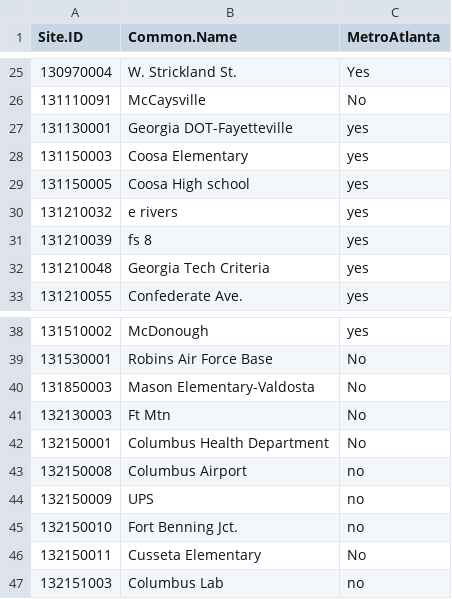
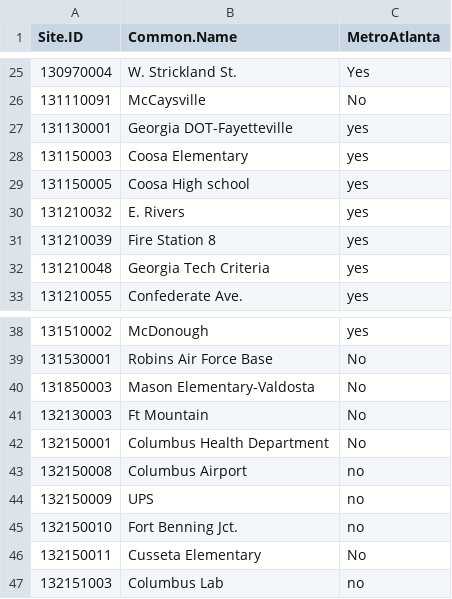
Before and after one commit to JamesZDonline/Georgia-Air-Quality, a CSV file: Sites2.csv, drawn as a sheet; only a part is shown, gaps mark what is left out.

```diff
--- a/Sites2.csv
+++ b/Sites2.csv
@@ -29,4 +29,4 @@ Site.ID,Common.Name,MetroAtlanta
 131150005,Coosa High school ,yes
-131210032,e rivers,yes
-131210039,fs 8,yes
+131210032,E. Rivers,yes
+131210039,Fire Station 8,yes
 131210048,Georgia Tech Criteria,yes
@@ -40,3 +40,3 @@ Site.ID,Common.Name,MetroAtlanta
 131850003,Mason Elementary-Valdosta,No
-132130003,Ft Mtn,No
+132130003,Ft Mountain,No
 132150001,Columbus Health Department,No
```
Also changed, not shown: 8 other files.
